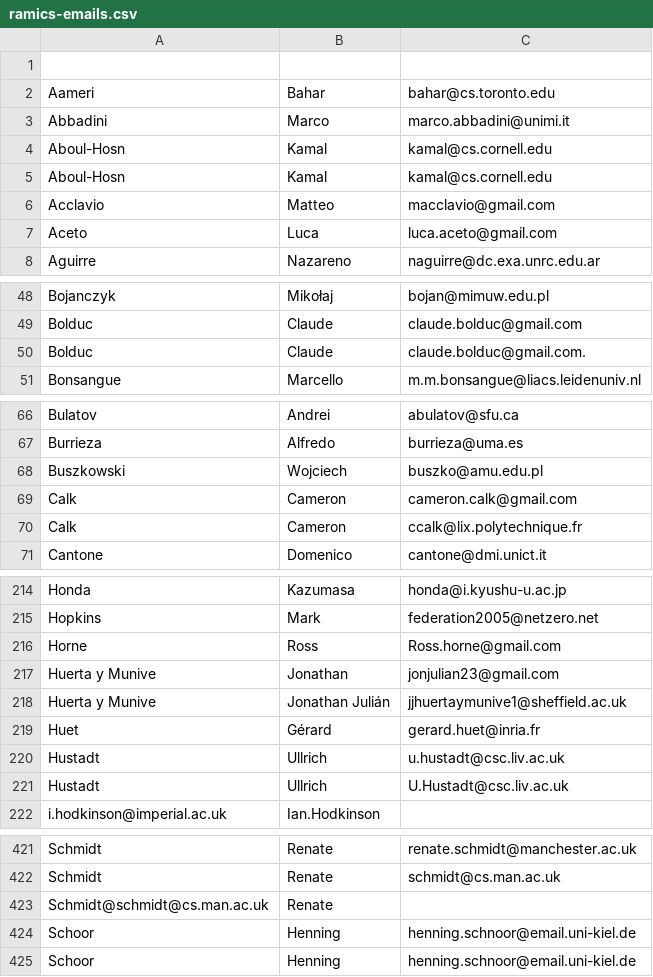
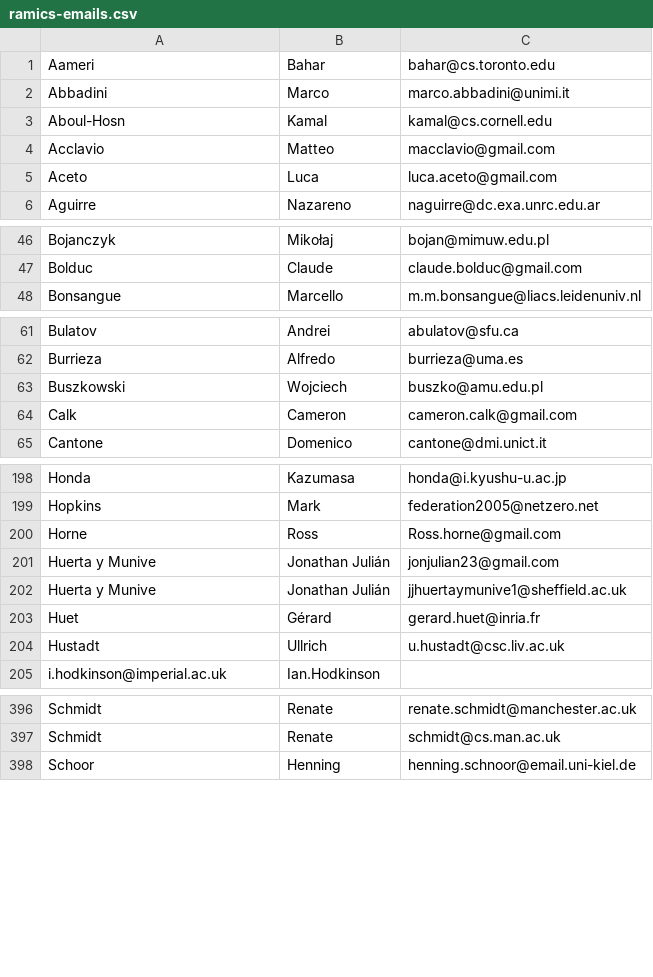
Before and after one commit to ramics-conf/2024, a CSV file: ramics-emails.csv, drawn as a sheet; only a part is shown, gaps mark what is left out; the diff covers the shown part only.

Commit message:
weed out emails

```diff
--- a/ramics-emails.csv
+++ b/ramics-emails.csv
@@ -1,5 +1,3 @@
-,,
 Aameri,Bahar,bahar@cs.toronto.edu
 Abbadini,Marco,marco.abbadini@unimi.it
-Aboul-Hosn,Kamal,kamal@cs.cornell.edu
 Aboul-Hosn,Kamal,kamal@cs.cornell.edu
@@ -49,3 +47,2 @@ Bojanczyk,Mikołaj,bojan@mimuw.edu.pl
 Bolduc,Claude,claude.bolduc@gmail.com
-Bolduc,Claude,claude.bolduc@gmail.com.
 Bonsangue,Marcello,m.m.bonsangue@liacs.leidenuniv.nl
@@ -69,3 +64,2 @@ Buszkowski,Wojciech,buszko@amu.edu.pl
 Calk,Cameron,cameron.calk@gmail.com
-Calk,Cameron,ccalk@lix.polytechnique.fr
 Cantone,Domenico,cantone@dmi.unict.it
@@ -216,3 +200,3 @@ Hopkins,Mark,federation2005@netzero.net
 Horne,Ross,Ross.horne@gmail.com
-Huerta y Munive,Jonathan,jonjulian23@gmail.com
+Huerta y Munive,Jonathan Julián,jonjulian23@gmail.com
 Huerta y Munive,Jonathan Julián,jjhuertaymunive1@sheffield.ac.uk
@@ -220,3 +204,2 @@ Huet,Gérard,gerard.huet@inria.fr
 Hustadt,Ullrich,u.hustadt@csc.liv.ac.uk
-Hustadt,Ullrich,U.Hustadt@csc.liv.ac.uk
 i.hodkinson@imperial.ac.uk,Ian.Hodkinson,
@@ -422,4 +397,2 @@ Schmidt,Renate,renate.schmidt@manchester.ac.uk
 Schmidt,Renate,schmidt@cs.man.ac.uk
-Schmidt@schmidt@cs.man.ac.uk,Renate,
-Schoor,Henning,henning.schnoor@email.uni-kiel.de
 Schoor,Henning,henning.schnoor@email.uni-kiel.de
```
Also changed, not shown: 21 removed rows and 2 edited cells elsewhere in this file.
